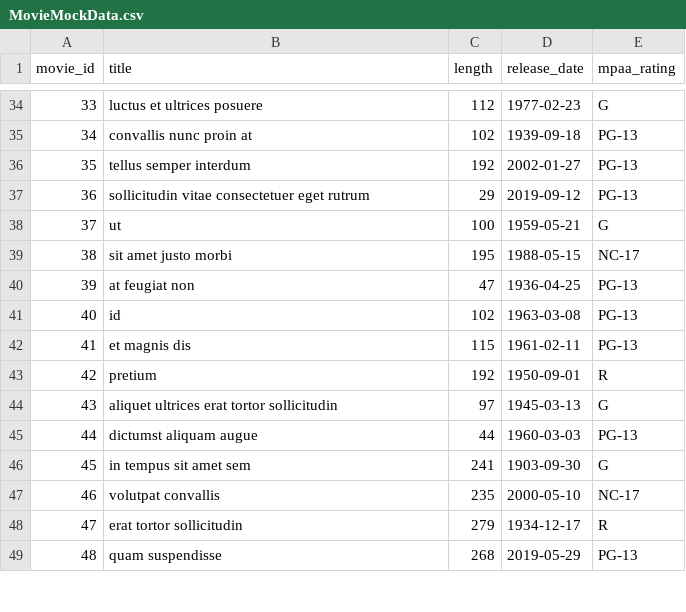
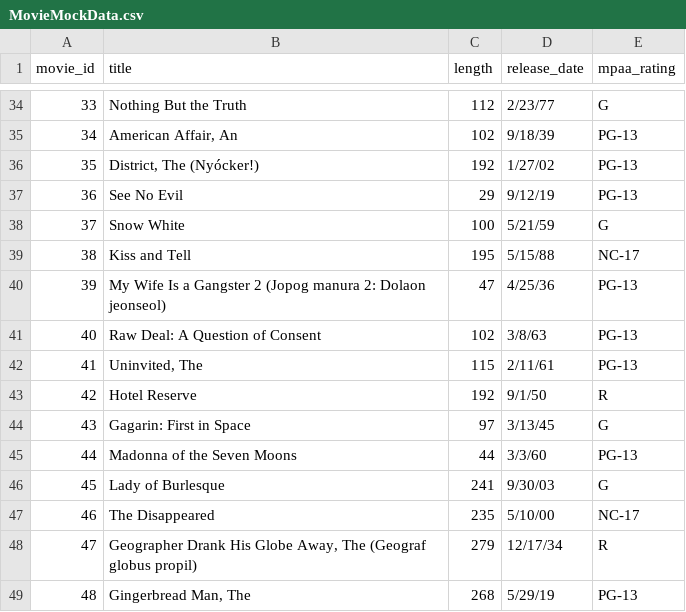
Before and after one commit to tjl9096/CSCI331-35-Movies-Database, a CSV file: MovieMockData.csv, drawn as a sheet; only a part is shown, gaps mark what is left out; the diff covers the shown part only.

Commit message:
updated movie titles for movie table

```diff
--- a/MovieMockData.csv
+++ b/MovieMockData.csv
@@ -34,16 +34,16 @@ movie_id,title,length,release_date,mpaa_rating
-33,luctus et ultrices posuere,112,1977-02-23,G
-34,convallis nunc proin at,102,1939-09-18,PG-13
-35,tellus semper interdum,192,2002-01-27,PG-13
-36,sollicitudin vitae consectetuer eget rutrum,29,2019-09-12,PG-13
-37,ut,100,1959-05-21,G
-38,sit amet justo morbi,195,1988-05-15,NC-17
-39,at feugiat non,47,1936-04-25,PG-13
-40,id,102,1963-03-08,PG-13
-41,et magnis dis,115,1961-02-11,PG-13
-42,pretium,192,1950-09-01,R
-43,aliquet ultrices erat tortor sollicitudin,97,1945-03-13,G
-44,dictumst aliquam augue,44,1960-03-03,PG-13
-45,in tempus sit amet sem,241,1903-09-30,G
-46,volutpat convallis,235,2000-05-10,NC-17
-47,erat tortor sollicitudin,279,1934-12-17,R
-48,quam suspendisse,268,2019-05-29,PG-13
+33,Nothing But the Truth,112,2/23/77,G
+34,"American Affair, An",102,9/18/39,PG-13
+35,"District, The (Nyócker!)",192,1/27/02,PG-13
+36,See No Evil,29,9/12/19,PG-13
+37,Snow White,100,5/21/59,G
+38,Kiss and Tell,195,5/15/88,NC-17
+39,My Wife Is a Gangster 2 (Jopog manura 2: Dolaon jeonseol),47,4/25/36,PG-13
+40,Raw Deal: A Question of Consent,102,3/8/63,PG-13
+41,"Uninvited, The",115,2/11/61,PG-13
+42,Hotel Reserve,192,9/1/50,R
+43,Gagarin: First in Space,97,3/13/45,G
+44,Madonna of the Seven Moons,44,3/3/60,PG-13
+45,Lady of Burlesque,241,9/30/03,G
+46,The Disappeared,235,5/10/00,NC-17
+47,"Geographer Drank His Globe Away, The (Geograf globus propil)",279,12/17/34,R
+48,"Gingerbread Man, The",268,5/29/19,PG-13
```
Also changed, not shown: 168 edited cells elsewhere in this file, 1 other file.
